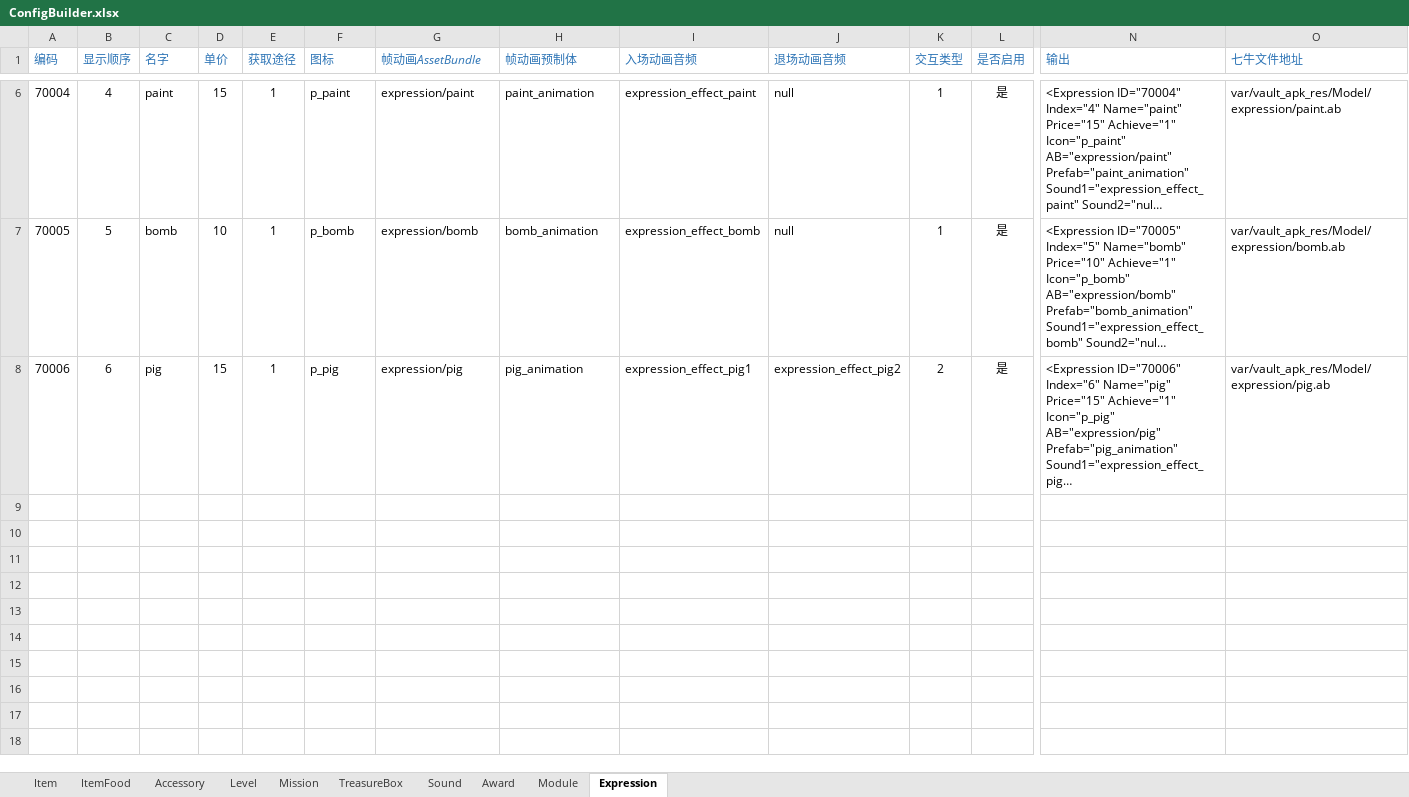
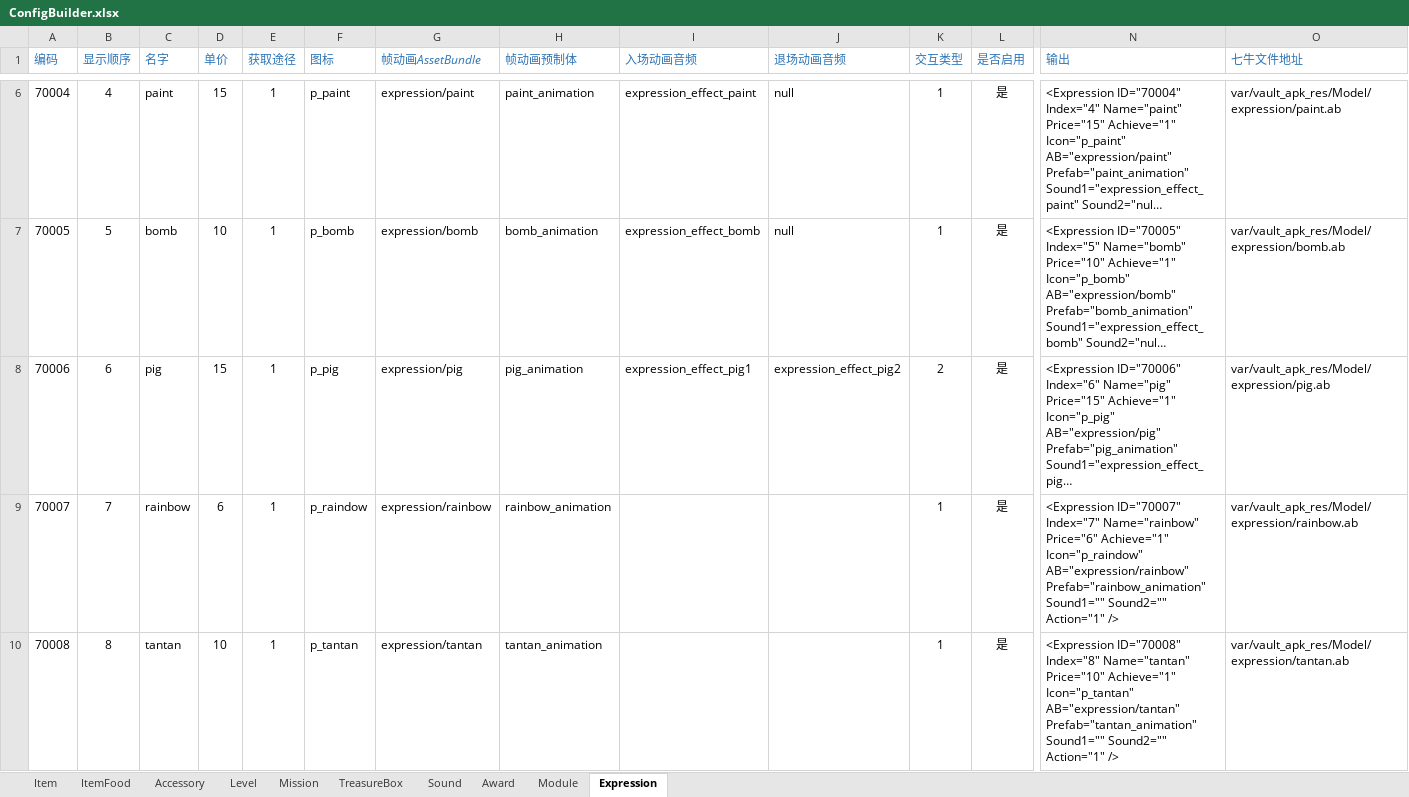
Before and after one commit to EarlyAnt/HankConfig, an Excel workbook: ConfigBuilder.xlsx, sheet Expression, drawn as a sheet; only a part is shown, gaps mark what is left out; long unchanged cells end in …; values as stored, in another font and other column widths than the file's, no borders; conditional formats not drawn; rows hold the shown columns only; the diff names each change by its address in the sheet, - before the commit and + after, or states it on an @@ line.

Commit message:
1.Expression.xml配置文件，增加2个新表情的配置数据。 2.ModuleConfig.xml配置文件，增加2个新表情的图标。

```diff
--- a/ConfigBuilder.xlsx (sheet Expression)
+++ b/ConfigBuilder.xlsx (sheet Expression)
+row 9: 70007 | 7 | rainbow | 6 | 1 | p_raindow | expression/rainbow | rainbow_animation |  |  | 1 | 是 | <Expression ID="70007" Index="7" Name="rainbow" Price="6" Achieve="1" Icon="p_raindow" AB="expression/rainbow" Prefab="rainbow_animation" Sound1="" Sound2="" Action="1" /> | var/vault_apk_res/Model/expression/rainbow.ab
+row 10: 70008 | 8 | tantan | 10 | 1 | p_tantan | expression/tantan | tantan_animation |  |  | 1 | 是 | <Expression ID="70008" Index="8" Name="tantan" Price="10" Achieve="1" Icon="p_tantan" AB="expression/tantan" Prefab="tantan_animation" Sound1="" Sound2="" Action="1" /> | var/vault_apk_res/Model/expression/tantan.ab
```
Also changed, not shown: sheet Module, 2 other files.
